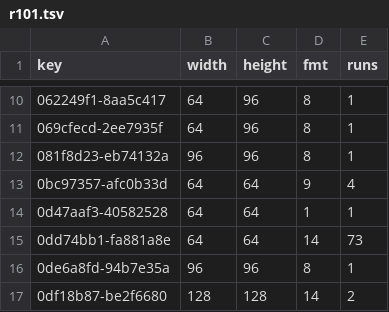
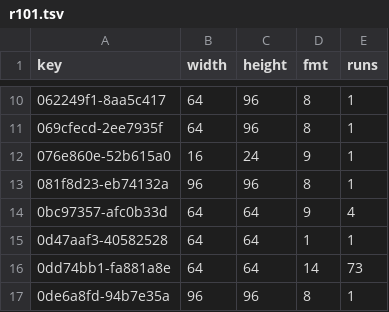
Before and after one commit to lamb2k/re4dc, a TSV file: port/dreamcast/tools/d367/vram/resident/r101.tsv, drawn as a sheet; only a part is shown, gaps mark what is left out; the shorter side is filled out with more unchanged rows; the diff names each change by its address in the sheet, - before the commit and + after, or states it on an @@ line.

```diff
--- a/port/dreamcast/tools/d367/vram/resident/r101.tsv
+++ b/port/dreamcast/tools/d367/vram/resident/r101.tsv
+row 12: 076e860e-52b615a0 | 16 | 24 | 9 | 1
```
Also changed, not shown: 4 other files.
